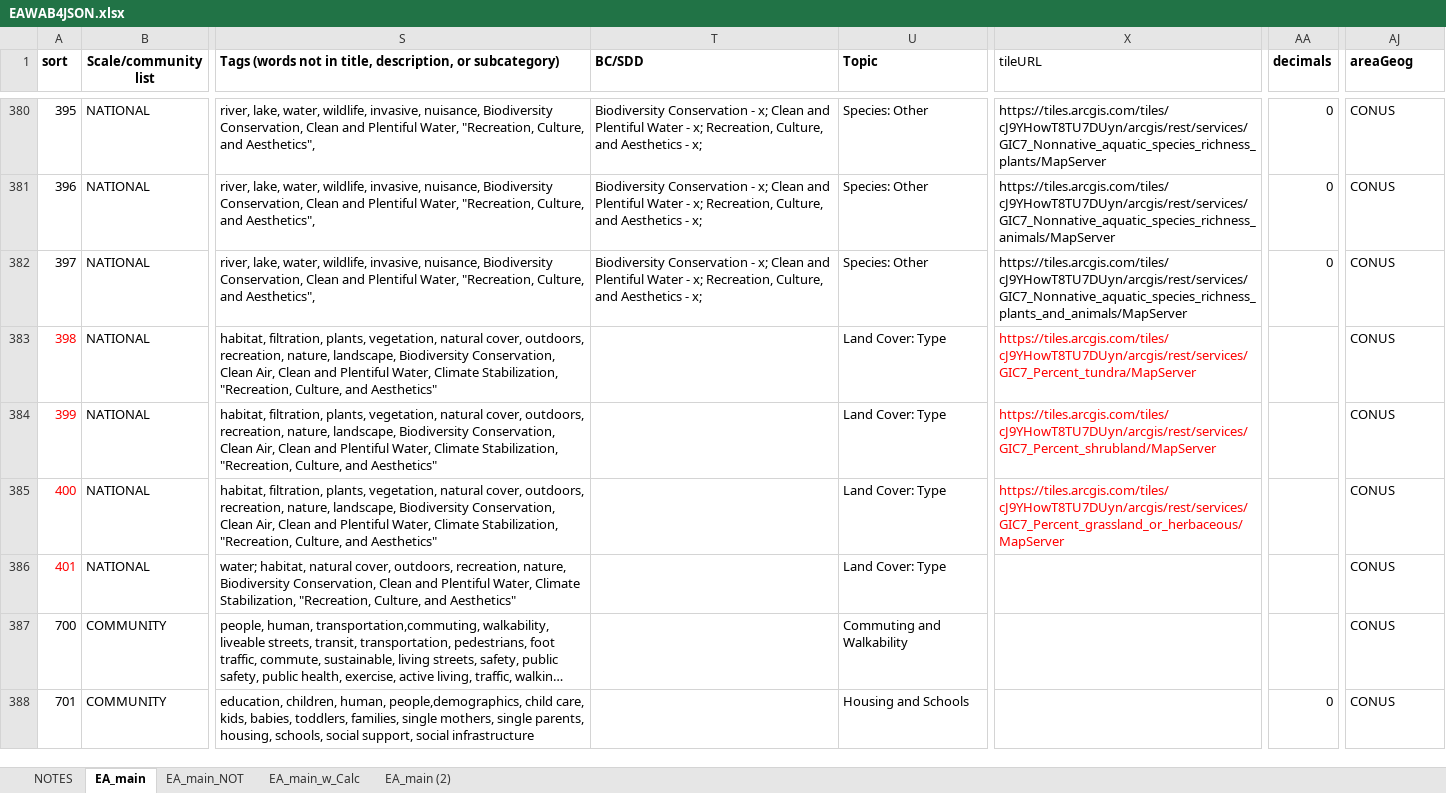
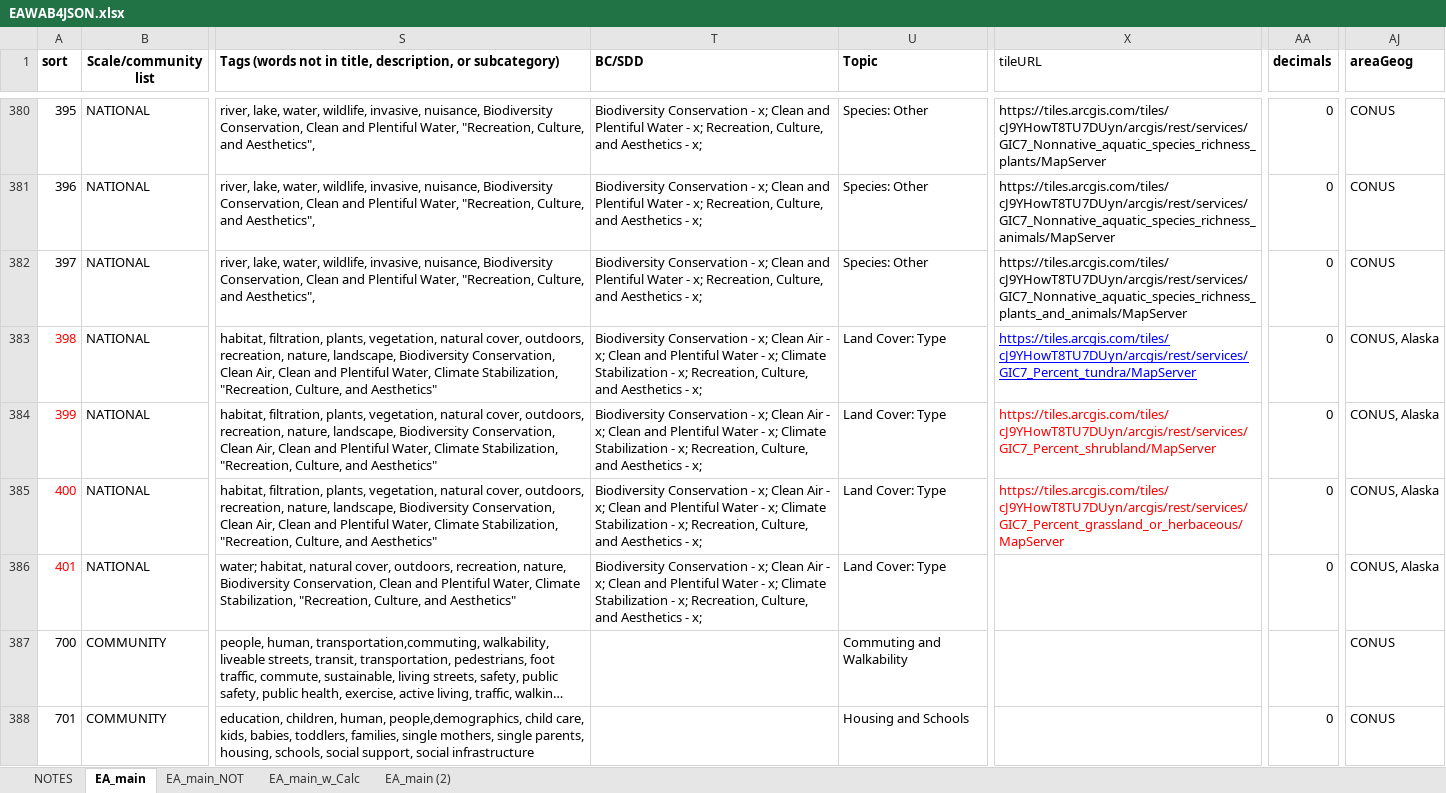
Before and after one commit to USEPA/EnviroAtlas_JSApp, an Excel workbook: scripts/EAWAB4JSON.xlsx, sheet EA_main, drawn as a sheet; only a part is shown, gaps mark what is left out; long unchanged cells end in …; values as stored, in another font and other column widths than the file's, no borders; the diff names each change by its address in the sheet, - before the commit and + after, or states it on an @@ line.

```diff
--- a/scripts/EAWAB4JSON.xlsx (sheet EA_main)
+++ b/scripts/EAWAB4JSON.xlsx (sheet EA_main)
-T383:T386 (BC/SDD): (empty)
+T383:T386 (BC/SDD): Biodiversity Conservation - x; Clean Air - x; Clean and Plentiful Water - x; Climate Stabilization - x; Recreation, Culture, and Aesthetics - x;
@@ X383 underline: off → on, text colour: #FF0000 → #0000FF @@
-AA383:AA386 (decimals): (empty)
+AA383:AA386 (decimals): 0
-AJ383:AJ386 (areaGeog): CONUS
+AJ383:AJ386 (areaGeog): CONUS, Alaska
```
Also changed, not shown: 6 other files.
